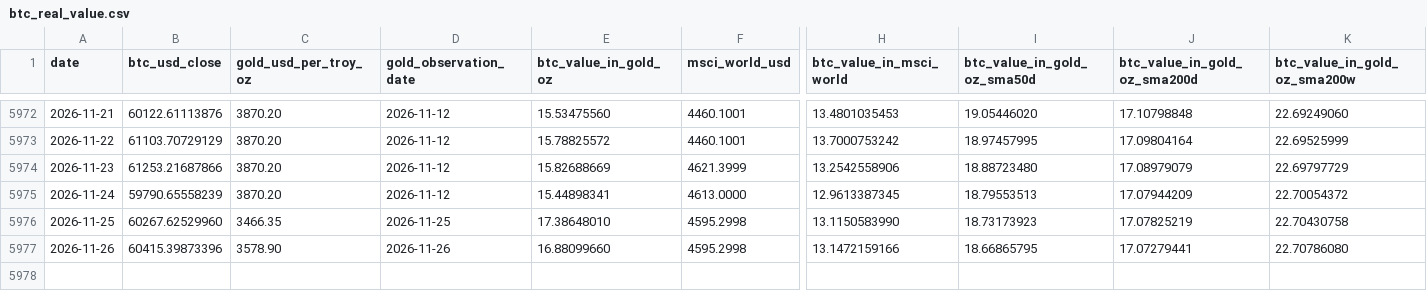
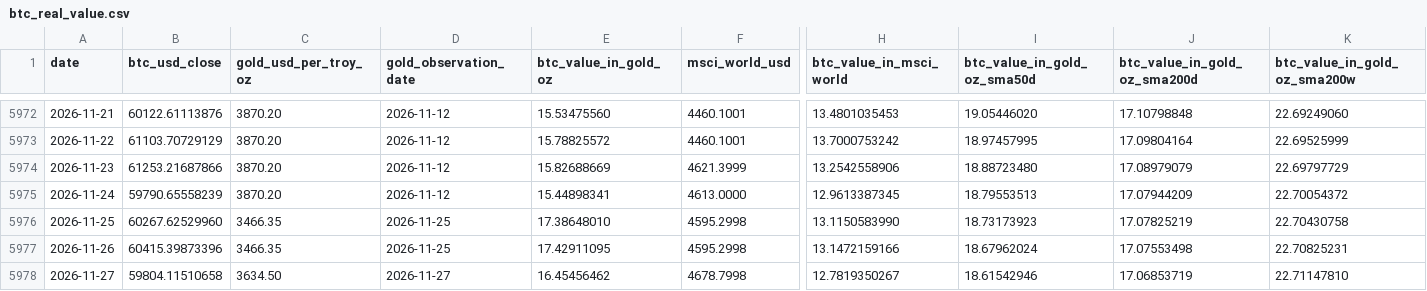
Before and after one commit to Boddei/coinmaster, a CSV file: data/btc_real_value.csv, drawn as a sheet; only a part is shown, gaps mark what is left out; rows hold the shown columns only; the diff names each change by its address in the sheet, - before the commit and + after, or states it on an @@ line.

```diff
--- a/data/btc_real_value.csv
+++ b/data/btc_real_value.csv
-C5977 (gold_usd_per_troy_oz): 3578.90
+C5977 (gold_usd_per_troy_oz): 3466.35
-D5977 (gold_observation_date): 2026-11-26
+D5977 (gold_observation_date): 2026-11-25
-E5977 (btc_value_in_gold_oz): 16.88099660
+E5977 (btc_value_in_gold_oz): 17.42911095
-I5977 (btc_value_in_gold_oz_sma50d): 18.66865795
+I5977 (btc_value_in_gold_oz_sma50d): 18.67962024
-J5977 (btc_value_in_gold_oz_sma200d): 17.07279441
+J5977 (btc_value_in_gold_oz_sma200d): 17.07553498
-K5977 (btc_value_in_gold_oz_sma200w): 22.70786080
+K5977 (btc_value_in_gold_oz_sma200w): 22.70825231
+row 5978: 2026-11-27 | 59804.11510658 | 3634.50 | 2026-11-27 | 16.45456462 | 4678.7998 | 12.7819350267 | 18.61542946 | 17.06853719 | 22.71147810
```
Also changed, not shown: data/btc_daily_prices.csv.
